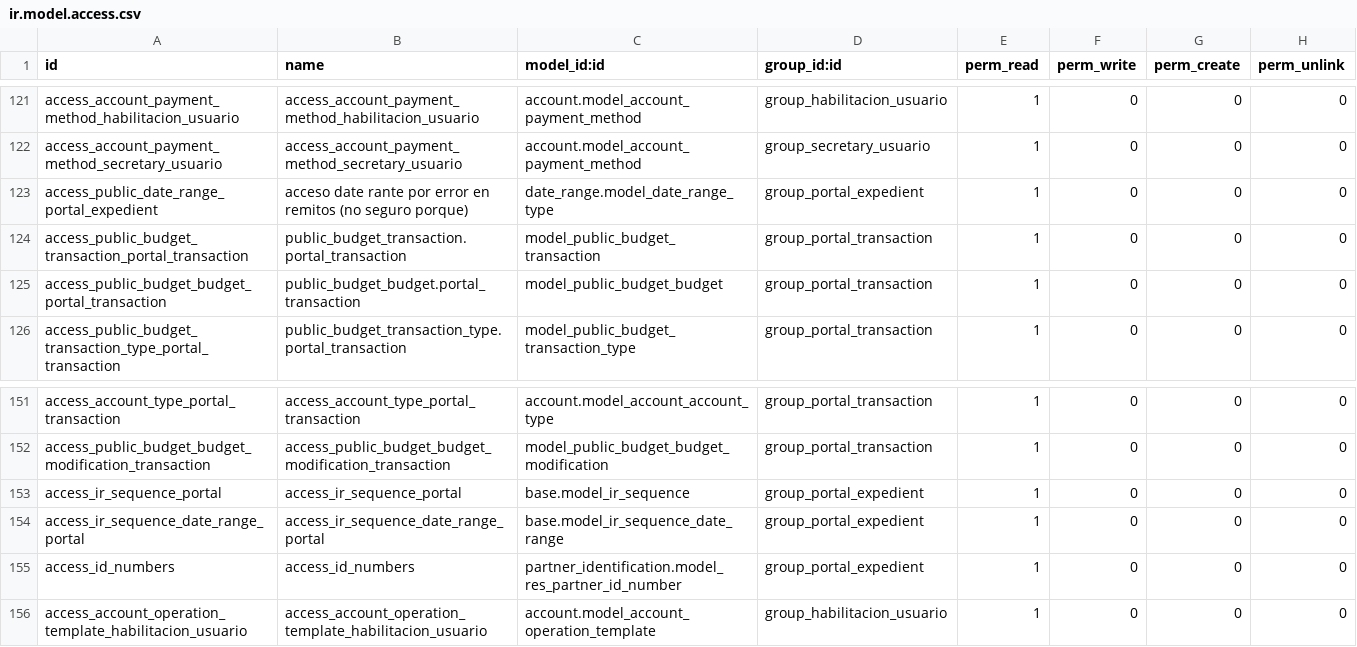
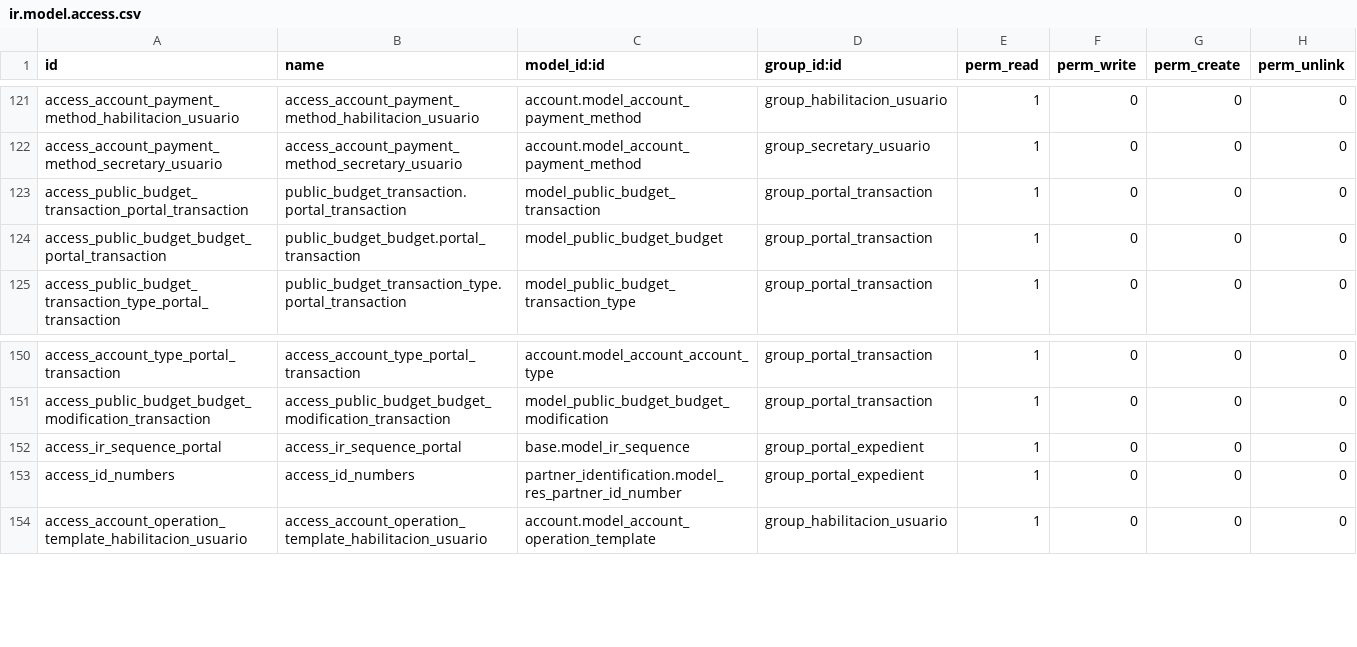
Before and after one commit to ingadhoc/odoo-public-administration, a CSV file: public_budget/security/ir.model.access.csv, drawn as a sheet; only a part is shown, gaps mark what is left out; the diff names each change by its address in the sheet, - before the commit and + after, or states it on an @@ line.

Commit message:
[FIX] ir amodel access of date range

```diff
--- a/public_budget/security/ir.model.access.csv
+++ b/public_budget/security/ir.model.access.csv
-row 123: access_public_date_range_portal_expedient | acceso date rante por error en remitos (no seguro porque) | date_range.model_date_range_type | group_portal_expedient | 1 | 0 | 0 | 0
-row 154: access_ir_sequence_date_range_portal | access_ir_sequence_date_range_portal | base.model_ir_sequence_date_range | group_portal_expedient | 1 | 0 | 0 | 0
```
